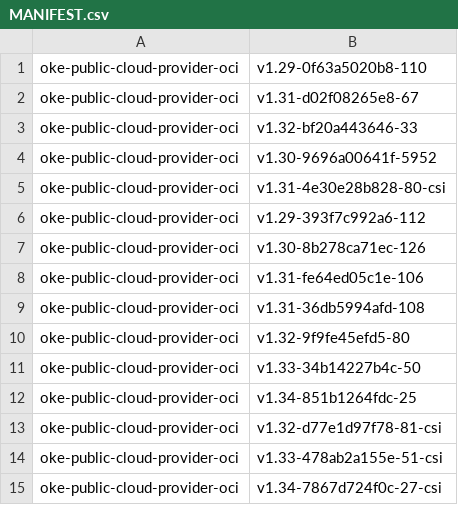
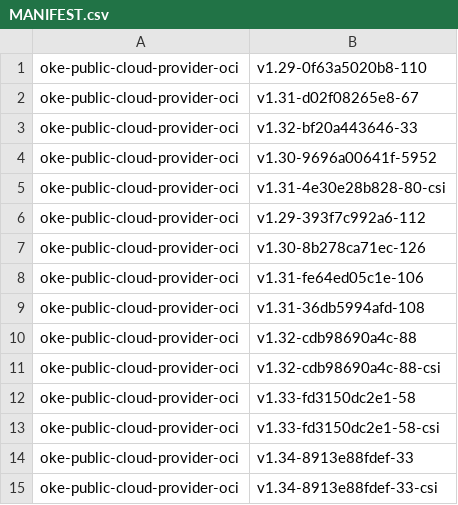
Before and after one commit to AkarshES/oci-cloud-controller-manager, a CSV file: MANIFEST.csv, drawn as a sheet.

```diff
--- a/MANIFEST.csv
+++ b/MANIFEST.csv
@@ -9,7 +9,7 @@ oke-public-cloud-provider-oci                     , v1.31-fe64ed05c1e-106
 oke-public-cloud-provider-oci                     , v1.31-36db5994afd-108
-oke-public-cloud-provider-oci                     , v1.32-9f9fe45efd5-80
-oke-public-cloud-provider-oci                     , v1.33-34b14227b4c-50
-oke-public-cloud-provider-oci                     , v1.34-851b1264fdc-25
-oke-public-cloud-provider-oci                     , v1.32-d77e1d97f78-81-csi
-oke-public-cloud-provider-oci                     , v1.33-478ab2a155e-51-csi
-oke-public-cloud-provider-oci                     , v1.34-7867d724f0c-27-csi
+oke-public-cloud-provider-oci                     , v1.32-cdb98690a4c-88
+oke-public-cloud-provider-oci                     , v1.32-cdb98690a4c-88-csi
+oke-public-cloud-provider-oci                     , v1.33-fd3150dc2e1-58
+oke-public-cloud-provider-oci                     , v1.33-fd3150dc2e1-58-csi
+oke-public-cloud-provider-oci                     , v1.34-8913e88fdef-33
+oke-public-cloud-provider-oci                     , v1.34-8913e88fdef-33-csi
```
Also changed, not shown: 6 other files.
